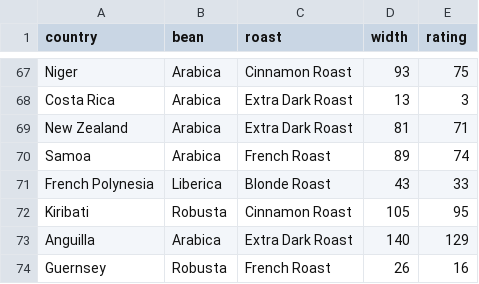
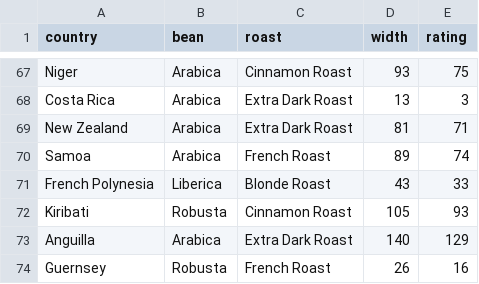
Before and after one commit to JefeThePug/Zorak-Coding-Challenges, a CSV file: building/08_DP_and_OOP-Knapsack/coffee.csv, drawn as a sheet; only a part is shown, gaps mark what is left out; the diff covers the shown part only.

```diff
--- a/building/08_DP_and_OOP-Knapsack/coffee.csv
+++ b/building/08_DP_and_OOP-Knapsack/coffee.csv
@@ -71,3 +71,3 @@ Samoa,Arabica,French Roast,89,74
 French Polynesia,Liberica,Blonde Roast,43,33
-Kiribati,Robusta,Cinnamon Roast,105,95
+Kiribati,Robusta,Cinnamon Roast,105,93
 Anguilla,Arabica,Extra Dark Roast,140,129
```
Also changed, not shown: 20 edited cells elsewhere in this file, 1 other file.
